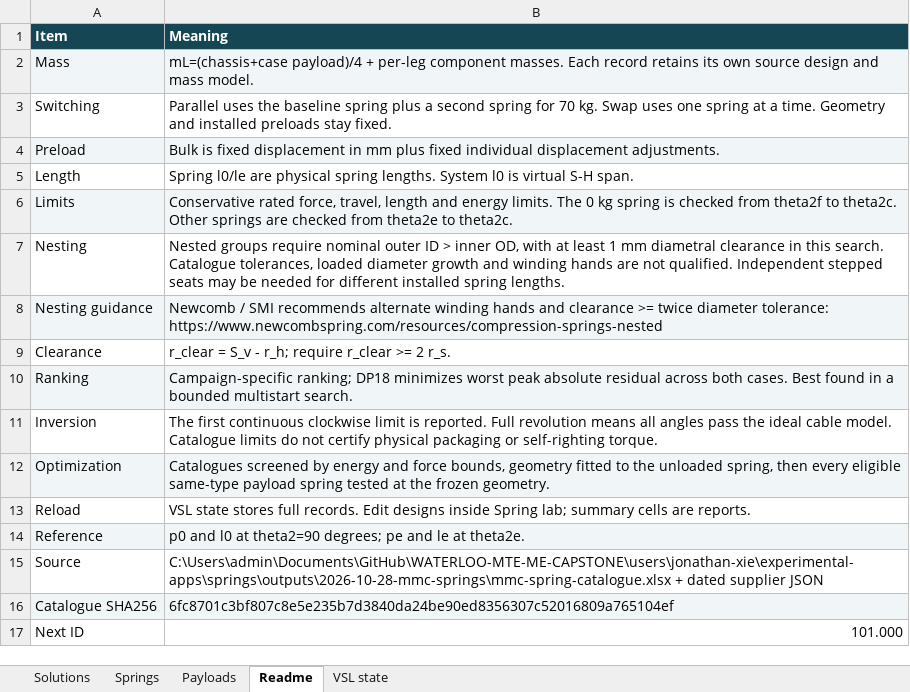
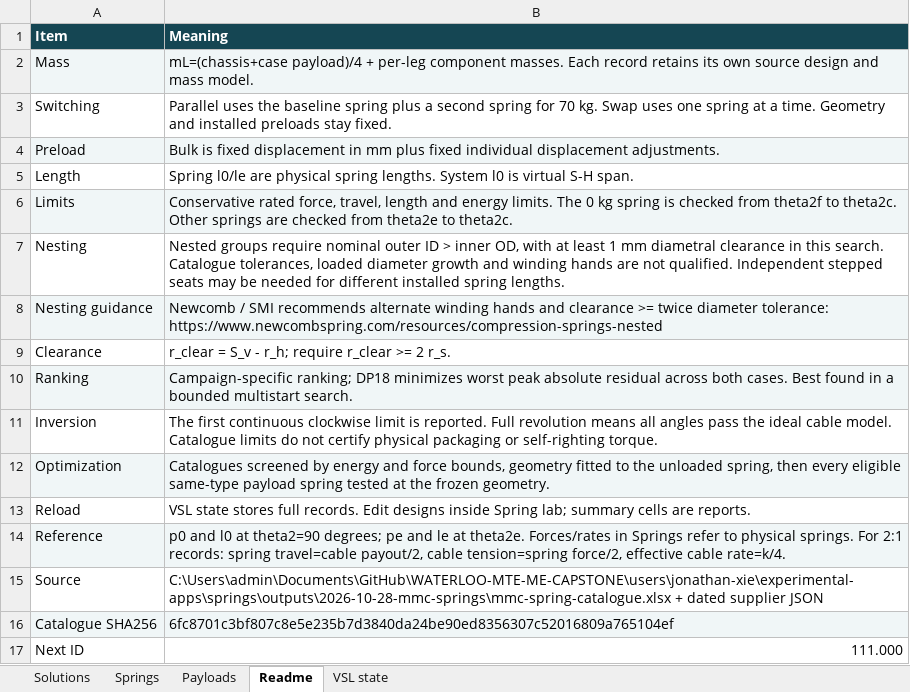
Before and after one commit to Yulaiduan/WATERLOO-MTE-ME-CAPSTONE, an Excel workbook: users/jonathan-xie/experimental-apps/springs/v7-spring-solutions.backup.xlsx, sheet Readme, drawn as a sheet; values as stored, in another font and other column widths than the file's, no borders; the diff names each change by its address in the sheet, - before the commit and + after, or states it on an @@ line.

```diff
--- a/users/jonathan-xie/experimental-apps/springs/v7-spring-solutions.backup.xlsx (sheet Readme)
+++ b/users/jonathan-xie/experimental-apps/springs/v7-spring-solutions.backup.xlsx (sheet Readme)
-B14 (Meaning): …at theta2e.
+B14 (Meaning): …at theta2e. Forces/rates in Springs refer to physical springs. For 2:1 records: spring travel=cable payout/2, cable tension=spring force/2, effective cable rate=k/4.
-B17 (Meaning): 101.000
+B17 (Meaning): 111.000
```
Also changed, not shown: sheet Springs, sheet Solutions, sheet Payloads, sheet VSL state, users/jonathan-xie/experimental-apps/springs/v7-spring-solutions.xlsx, users/jonathan-xie/experimental-apps/vsl-solver/v7/v7-configs.xlsx, 29 other files.
